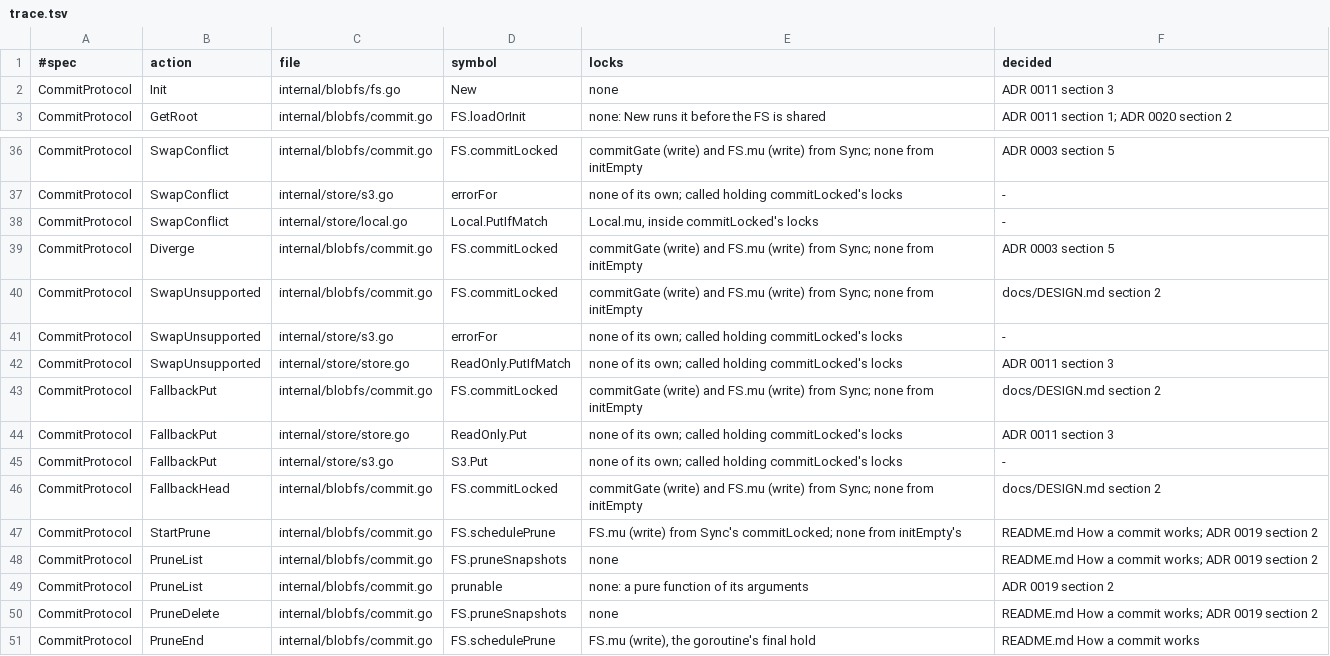
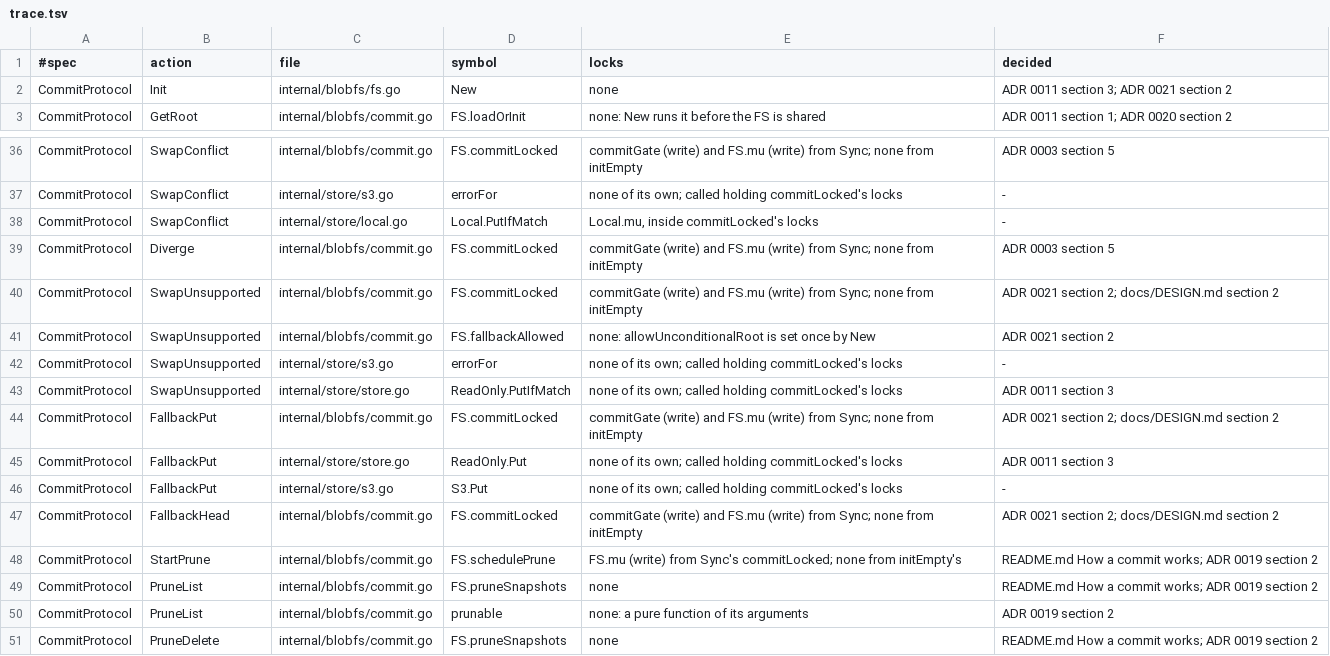
Before and after one commit to einot/StrataFS, a TSV file: docs/tla/trace.tsv, drawn as a sheet; only a part is shown, gaps mark what is left out; the shorter side is filled out with more unchanged rows.

```diff
--- a/docs/tla/trace.tsv
+++ b/docs/tla/trace.tsv
@@ -1,3 +1,3 @@
 #spec	action	file	symbol	locks	decided
-CommitProtocol	Init	internal/blobfs/fs.go	New	none	ADR 0011 section 3
+CommitProtocol	Init	internal/blobfs/fs.go	New	none	ADR 0011 section 3; ADR 0021 section 2
 CommitProtocol	GetRoot	internal/blobfs/commit.go	FS.loadOrInit	none: New runs it before the FS is shared	ADR 0011 section 1; ADR 0020 section 2
@@ -39,9 +39,10 @@ CommitProtocol	SwapConflict	internal/store/local.go	Local.PutIfMatch	Local.mu, i
 CommitProtocol	Diverge	internal/blobfs/commit.go	FS.commitLocked	commitGate (write) and FS.mu (write) from Sync; none from initEmpty	ADR 0003 section 5
-CommitProtocol	SwapUnsupported	internal/blobfs/commit.go	FS.commitLocked	commitGate (write) and FS.mu (write) from Sync; none from initEmpty	docs/DESIGN.md section 2
+CommitProtocol	SwapUnsupported	internal/blobfs/commit.go	FS.commitLocked	commitGate (write) and FS.mu (write) from Sync; none from initEmpty	ADR 0021 section 2; docs/DESIGN.md section 2
+CommitProtocol	SwapUnsupported	internal/blobfs/commit.go	FS.fallbackAllowed	none: allowUnconditionalRoot is set once by New	ADR 0021 section 2
 CommitProtocol	SwapUnsupported	internal/store/s3.go	errorFor	none of its own; called holding commitLocked's locks	-
 CommitProtocol	SwapUnsupported	internal/store/store.go	ReadOnly.PutIfMatch	none of its own; called holding commitLocked's locks	ADR 0011 section 3
-CommitProtocol	FallbackPut	internal/blobfs/commit.go	FS.commitLocked	commitGate (write) and FS.mu (write) from Sync; none from initEmpty	docs/DESIGN.md section 2
+CommitProtocol	FallbackPut	internal/blobfs/commit.go	FS.commitLocked	commitGate (write) and FS.mu (write) from Sync; none from initEmpty	ADR 0021 section 2; docs/DESIGN.md section 2
 CommitProtocol	FallbackPut	internal/store/store.go	ReadOnly.Put	none of its own; called holding commitLocked's locks	ADR 0011 section 3
 CommitProtocol	FallbackPut	internal/store/s3.go	S3.Put	none of its own; called holding commitLocked's locks	-
-CommitProtocol	FallbackHead	internal/blobfs/commit.go	FS.commitLocked	commitGate (write) and FS.mu (write) from Sync; none from initEmpty	docs/DESIGN.md section 2
+CommitProtocol	FallbackHead	internal/blobfs/commit.go	FS.commitLocked	commitGate (write) and FS.mu (write) from Sync; none from initEmpty	ADR 0021 section 2; docs/DESIGN.md section 2
 CommitProtocol	StartPrune	internal/blobfs/commit.go	FS.schedulePrune	FS.mu (write) from Sync's commitLocked; none from initEmpty's	README.md How a commit works; ADR 0019 section 2
```
Also changed, not shown: docs/tla/manifest.tsv, 16 other files.
